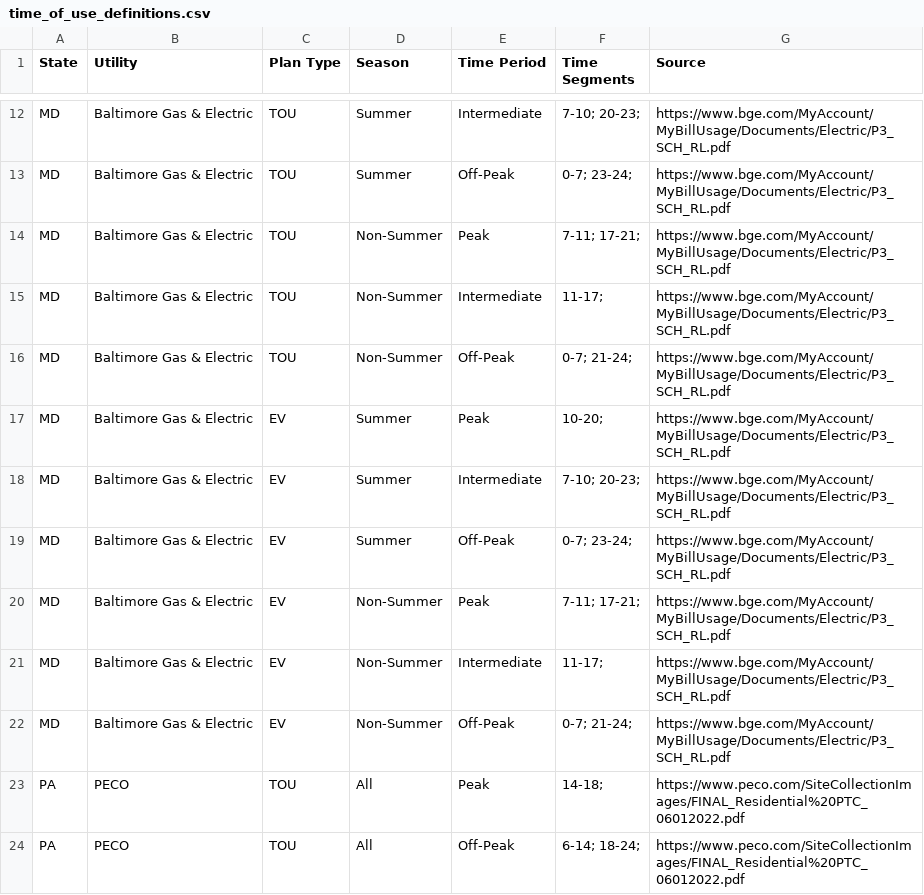
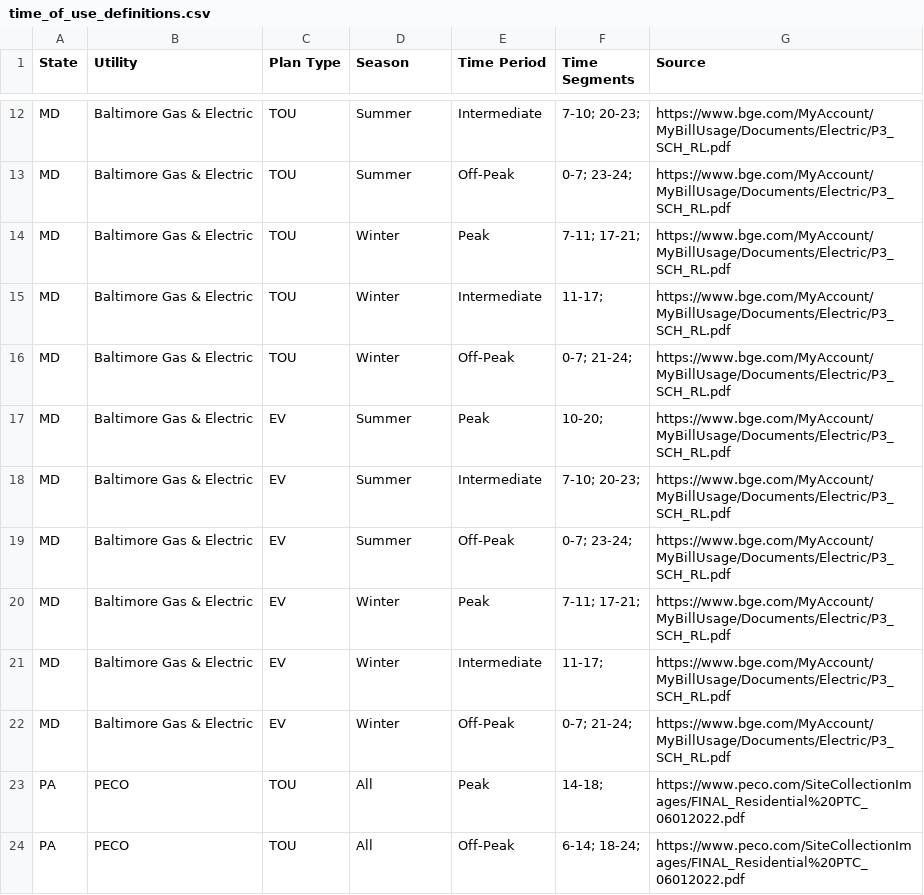
Before and after one commit to jgkramer/hummingbird, a CSV file: data/time_of_use_definitions.csv, drawn as a sheet; only a part is shown, gaps mark what is left out.

```diff
--- a/data/time_of_use_definitions.csv
+++ b/data/time_of_use_definitions.csv
@@ -13,5 +13,5 @@ MD,Baltimore Gas & Electric,TOU,Summer,Intermediate,7-10; 20-23;,https://www.bge
 MD,Baltimore Gas & Electric,TOU,Summer,Off-Peak,0-7; 23-24;,https://www.bge.com/MyAccount/MyBillUsage/Documents/Electric/P3_SCH_RL.pdf
-MD,Baltimore Gas & Electric,TOU,Non-Summer,Peak,7-11; 17-21;,https://www.bge.com/MyAccount/MyBillUsage/Documents/Electric/P3_SCH_RL.pdf
-MD,Baltimore Gas & Electric,TOU,Non-Summer,Intermediate,11-17;,https://www.bge.com/MyAccount/MyBillUsage/Documents/Electric/P3_SCH_RL.pdf
-MD,Baltimore Gas & Electric,TOU,Non-Summer,Off-Peak,0-7; 21-24;,https://www.bge.com/MyAccount/MyBillUsage/Documents/Electric/P3_SCH_RL.pdf
+MD,Baltimore Gas & Electric,TOU,Winter,Peak,7-11; 17-21;,https://www.bge.com/MyAccount/MyBillUsage/Documents/Electric/P3_SCH_RL.pdf
+MD,Baltimore Gas & Electric,TOU,Winter,Intermediate,11-17;,https://www.bge.com/MyAccount/MyBillUsage/Documents/Electric/P3_SCH_RL.pdf
+MD,Baltimore Gas & Electric,TOU,Winter,Off-Peak,0-7; 21-24;,https://www.bge.com/MyAccount/MyBillUsage/Documents/Electric/P3_SCH_RL.pdf
 MD,Baltimore Gas & Electric,EV,Summer,Peak,10-20;,https://www.bge.com/MyAccount/MyBillUsage/Documents/Electric/P3_SCH_RL.pdf
@@ -19,5 +19,5 @@ MD,Baltimore Gas & Electric,EV,Summer,Intermediate,7-10; 20-23;,https://www.bge.
 MD,Baltimore Gas & Electric,EV,Summer,Off-Peak,0-7; 23-24;,https://www.bge.com/MyAccount/MyBillUsage/Documents/Electric/P3_SCH_RL.pdf
-MD,Baltimore Gas & Electric,EV,Non-Summer,Peak,7-11; 17-21;,https://www.bge.com/MyAccount/MyBillUsage/Documents/Electric/P3_SCH_RL.pdf
-MD,Baltimore Gas & Electric,EV,Non-Summer,Intermediate,11-17;,https://www.bge.com/MyAccount/MyBillUsage/Documents/Electric/P3_SCH_RL.pdf
-MD,Baltimore Gas & Electric,EV,Non-Summer,Off-Peak,0-7; 21-24;,https://www.bge.com/MyAccount/MyBillUsage/Documents/Electric/P3_SCH_RL.pdf
+MD,Baltimore Gas & Electric,EV,Winter,Peak,7-11; 17-21;,https://www.bge.com/MyAccount/MyBillUsage/Documents/Electric/P3_SCH_RL.pdf
+MD,Baltimore Gas & Electric,EV,Winter,Intermediate,11-17;,https://www.bge.com/MyAccount/MyBillUsage/Documents/Electric/P3_SCH_RL.pdf
+MD,Baltimore Gas & Electric,EV,Winter,Off-Peak,0-7; 21-24;,https://www.bge.com/MyAccount/MyBillUsage/Documents/Electric/P3_SCH_RL.pdf
 PA,PECO,TOU,All,Peak,14-18;,https://www.peco.com/SiteCollectionImages/FINAL_Residential%20PTC_06012022.pdf
```
Also changed, not shown: data/electricity_rates.csv, data/season_definitions.csv, 4 other files.
